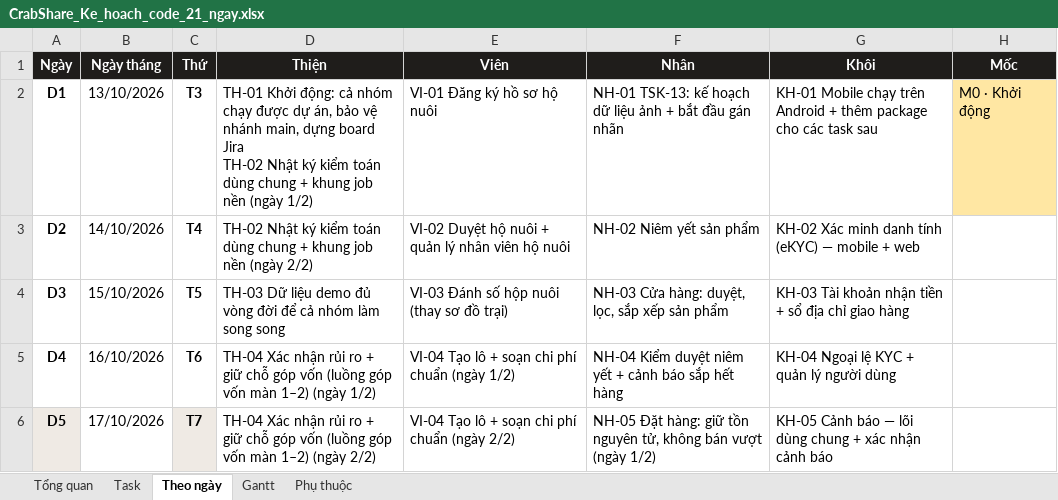
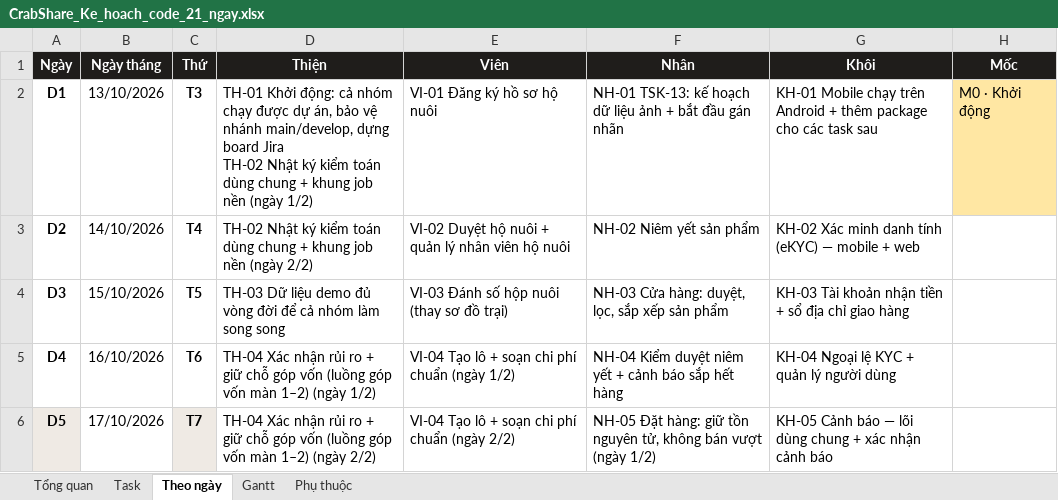
Before and after one commit to thienhoibai/crabshare, an Excel workbook: docs/plan/CrabShare_Ke_hoach_code_21_ngay.xlsx, sheet Theo ngày, drawn as a sheet; only a part is shown; values as stored, in another font and other column widths than the file's, no borders; the diff names each change by its address in the sheet, - before the commit and + after, or states it on an @@ line.

```diff
--- a/docs/plan/CrabShare_Ke_hoach_code_21_ngay.xlsx (sheet Theo ngày)
+++ b/docs/plan/CrabShare_Ke_hoach_code_21_ngay.xlsx (sheet Theo ngày)
-D2 (Thiện): …vệ nhánh main, dựng board…
+D2 (Thiện): …vệ nhánh main/develop, dựng board…
```
Also changed, not shown: sheet Tổng quan, sheet Task, sheet Gantt, 5 other files.
